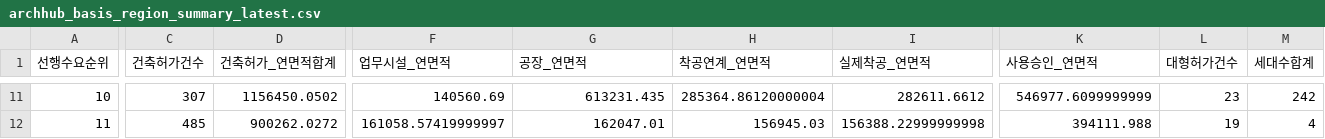
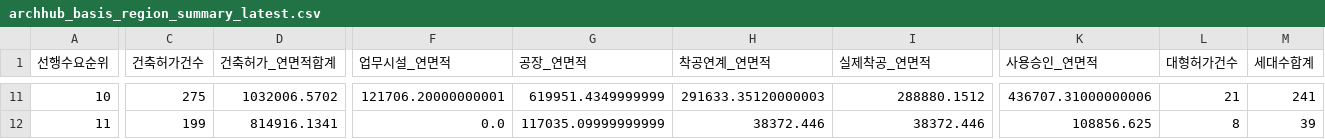
Before and after one commit to Ronaldooh123/steel-demand-report, a CSV file: data/cache/archhub_basis_region_summary_latest.csv, drawn as a sheet; only a part is shown, gaps mark what is left out; the diff covers the shown part only; the diff names each change by its address in the sheet, - before the commit and + after, or states it on an @@ line.

```diff
--- a/data/cache/archhub_basis_region_summary_latest.csv
+++ b/data/cache/archhub_basis_region_summary_latest.csv
-C11 (건축허가건수): 307
+C11 (건축허가건수): 275
-D11 (건축허가_연면적합계): 1156450.0502
+D11 (건축허가_연면적합계): 1032006.5702
-F11 (업무시설_연면적): 140560.69
+F11 (업무시설_연면적): 121706.20000000001
-G11 (공장_연면적): 613231.435
+G11 (공장_연면적): 619951.4349999999
-H11 (착공연계_연면적): 285364.86120000004
+H11 (착공연계_연면적): 291633.35120000003
-I11 (실제착공_연면적): 282611.6612
+I11 (실제착공_연면적): 288880.1512
-K11 (사용승인_연면적): 546977.6099999999
+K11 (사용승인_연면적): 436707.31000000006
-L11 (대형허가건수): 23
+L11 (대형허가건수): 21
-M11 (세대수합계): 242
+M11 (세대수합계): 241
-C12 (건축허가건수): 485
+C12 (건축허가건수): 199
-D12 (건축허가_연면적합계): 900262.0272
+D12 (건축허가_연면적합계): 814916.1341
-F12 (업무시설_연면적): 161058.57419999997
+F12 (업무시설_연면적): 0.0
-G12 (공장_연면적): 162047.01
+G12 (공장_연면적): 117035.09999999999
-H12 (착공연계_연면적): 156945.03
+H12 (착공연계_연면적): 38372.446
-I12 (실제착공_연면적): 156388.22999999998
+I12 (실제착공_연면적): 38372.446
-K12 (사용승인_연면적): 394111.988
+K12 (사용승인_연면적): 108856.625
-L12 (대형허가건수): 19
+L12 (대형허가건수): 8
-M12 (세대수합계): 4
+M12 (세대수합계): 39
```
Also changed, not shown: 147 edited cells elsewhere in this file, 2 other files.
